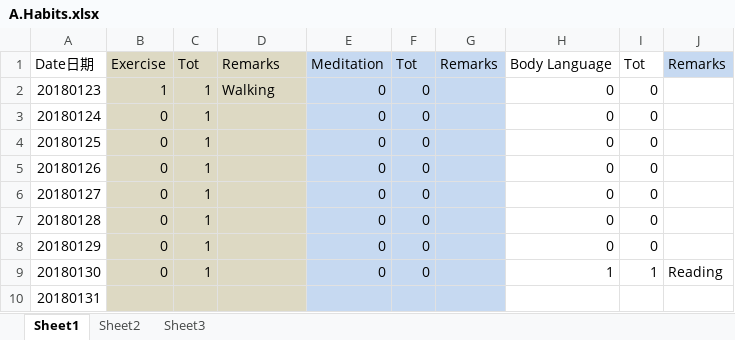
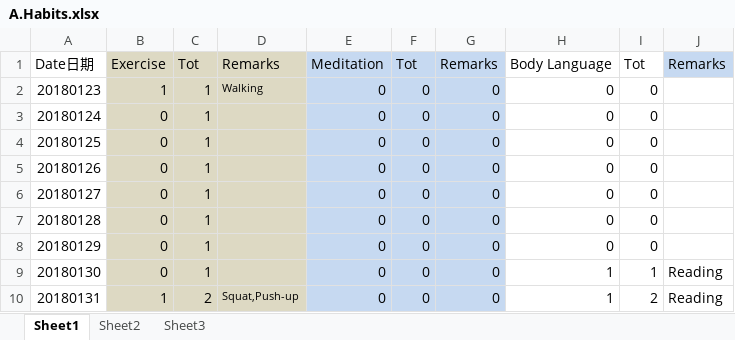
Before and after one commit to Jimmy419/Career, an Excel workbook: 做事 Doing/A.Habits.xlsx, sheet Sheet1, drawn as a sheet; values as stored, in another font and other column widths than the file's, no borders; charts and pictures not drawn; the diff names each change by its address in the sheet, - before the commit and + after, or states it on an @@ line.

```diff
--- a/做事 Doing/A.Habits.xlsx (sheet Sheet1)
+++ b/做事 Doing/A.Habits.xlsx (sheet Sheet1)
@@ D2 text size: smaller @@
-G2:G10: (empty)
+G2:G10: 0
-B10: (empty)
+B10: 1
-C10: (empty)
+C10: 2
-D10: (empty)
+D10: Squat,Push-up
-E10: (empty)
+E10: 0
-F10: (empty)
+F10: 0
-H10: (empty)
+H10: 1
-I10: (empty)
+I10: 2
-J10: (empty)
+J10: Reading
```
Also changed, not shown: charts or pictures, 11 other files.
